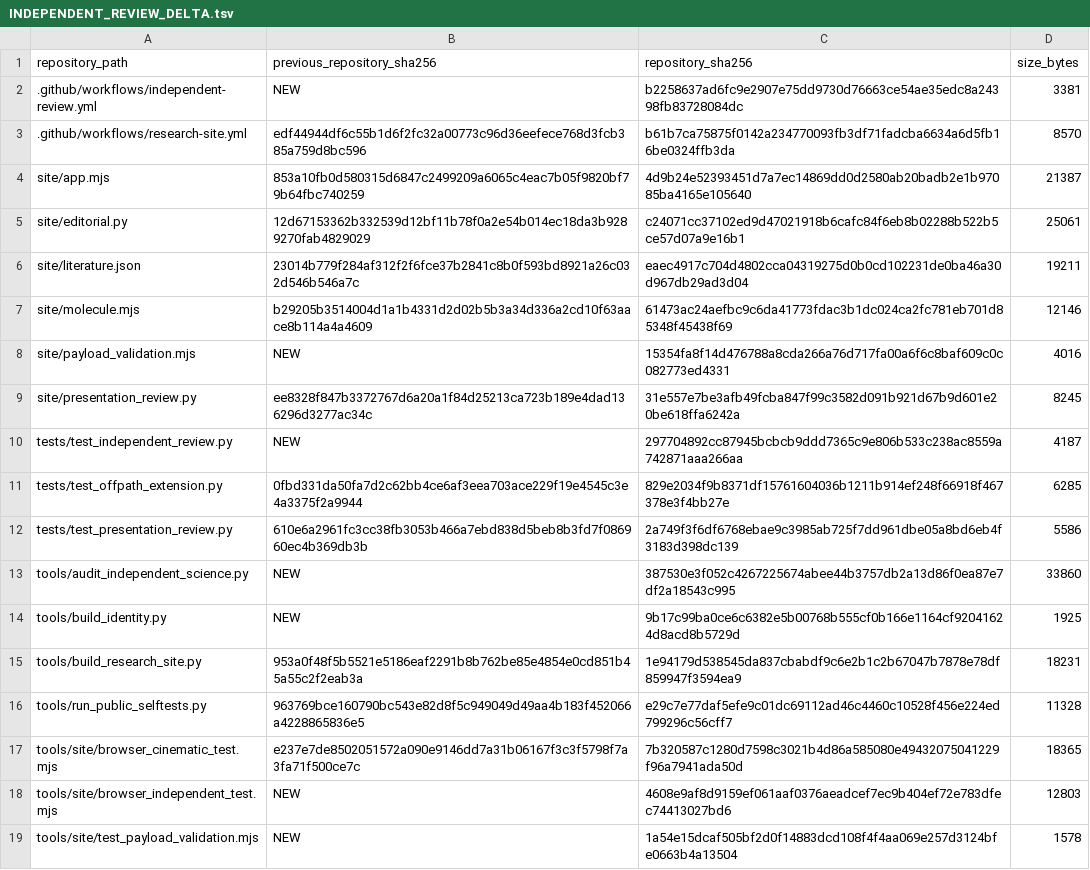
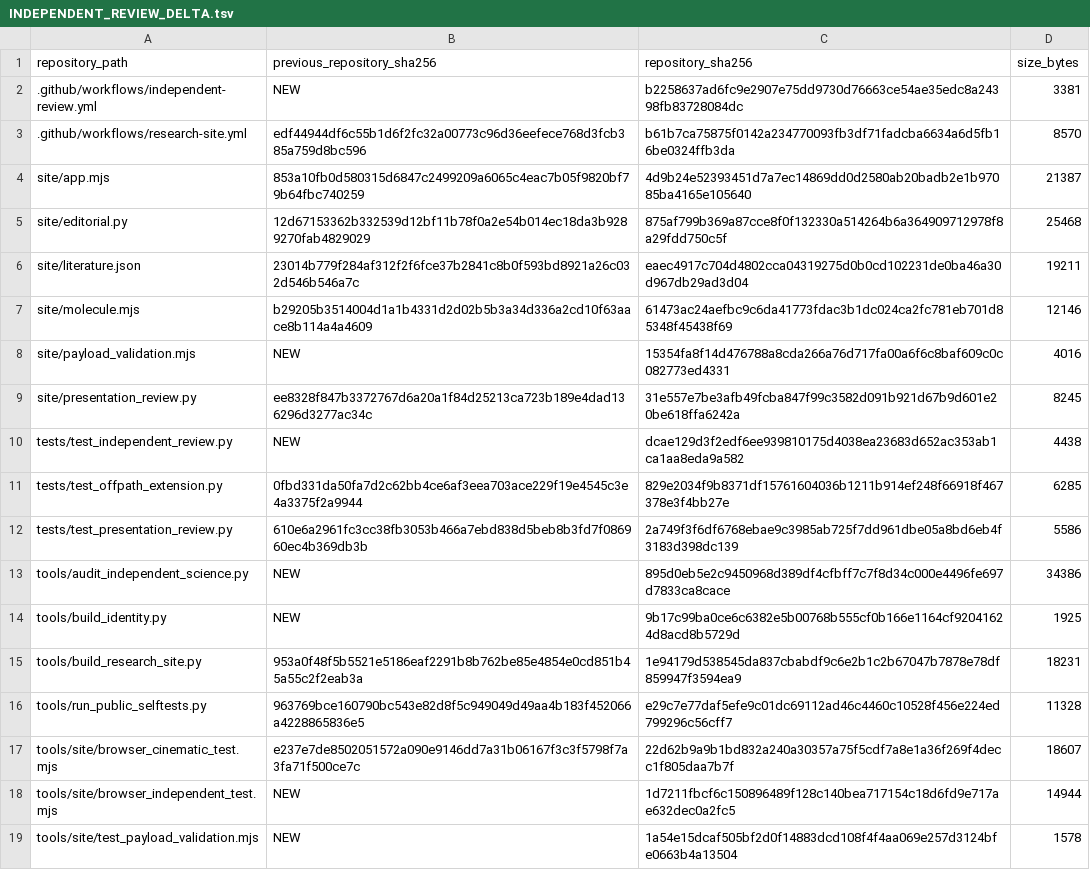
Before and after one commit to spicmaff/malonaldehyde-transition-sampling, a TSV file: provenance/INDEPENDENT_REVIEW_DELTA.tsv, drawn as a sheet.

```diff
--- a/provenance/INDEPENDENT_REVIEW_DELTA.tsv
+++ b/provenance/INDEPENDENT_REVIEW_DELTA.tsv
@@ -4,3 +4,3 @@ repository_path	previous_repository_sha256	repository_sha256	size_bytes
 site/app.mjs	853a10fb0d580315d6847c2499209a6065c4eac7b05f9820bf79b64fbc740259	4d9b24e52393451d7a7ec14869dd0d2580ab20badb2e1b97085ba4165e105640	21387
-site/editorial.py	12d67153362b332539d12bf11b78f0a2e54b014ec18da3b9289270fab4829029	c24071cc37102ed9d47021918b6cafc84f6eb8b02288b522b5ce57d07a9e16b1	25061
+site/editorial.py	12d67153362b332539d12bf11b78f0a2e54b014ec18da3b9289270fab4829029	875af799b369a87cce8f0f132330a514264b6a364909712978f8a29fdd750c5f	25468
 site/literature.json	23014b779f284af312f2f6fce37b2841c8b0f593bd8921a26c032d546b546a7c	eaec4917c704d4802cca04319275d0b0cd102231de0ba46a30d967db29ad3d04	19211
@@ -9,6 +9,6 @@ site/payload_validation.mjs	NEW	15354fa8f14d476788a8cda266a76d717fa00a6f6c8baf60
 site/presentation_review.py	ee8328f847b3372767d6a20a1f84d25213ca723b189e4dad136296d3277ac34c	31e557e7be3afb49fcba847f99c3582d091b921d67b9d601e20be618ffa6242a	8245
-tests/test_independent_review.py	NEW	297704892cc87945bcbcb9ddd7365c9e806b533c238ac8559a742871aaa266aa	4187
+tests/test_independent_review.py	NEW	dcae129d3f2edf6ee939810175d4038ea23683d652ac353ab1ca1aa8eda9a582	4438
 tests/test_offpath_extension.py	0fbd331da50fa7d2c62bb4ce6af3eea703ace229f19e4545c3e4a3375f2a9944	829e2034f9b8371df15761604036b1211b914ef248f66918f467378e3f4bb27e	6285
 tests/test_presentation_review.py	610e6a2961fc3cc38fb3053b466a7ebd838d5beb8b3fd7f086960ec4b369db3b	2a749f3f6df6768ebae9c3985ab725f7dd961dbe05a8bd6eb4f3183d398dc139	5586
-tools/audit_independent_science.py	NEW	387530e3f052c4267225674abee44b3757db2a13d86f0ea87e7df2a18543c995	33860
+tools/audit_independent_science.py	NEW	895d0eb5e2c9450968d389df4cfbff7c7f8d34c000e4496fe697d7833ca8cace	34386
 tools/build_identity.py	NEW	9b17c99ba0ce6c6382e5b00768b555cf0b166e1164cf92041624d8acd8b5729d	1925
@@ -16,4 +16,4 @@ tools/build_research_site.py	953a0f48f5b5521e5186eaf2291b8b762be85e4854e0cd851b4
 tools/run_public_selftests.py	963769bce160790bc543e82d8f5c949049d49aa4b183f452066a4228865836e5	e29c7e77daf5efe9c01dc69112ad46c4460c10528f456e224ed799296c56cff7	11328
-tools/site/browser_cinematic_test.mjs	e237e7de8502051572a090e9146dd7a31b06167f3c3f5798f7a3fa71f500ce7c	7b320587c1280d7598c3021b4d86a585080e49432075041229f96a7941ada50d	18365
-tools/site/browser_independent_test.mjs	NEW	4608e9af8d9159ef061aaf0376aeadcef7ec9b404ef72e783dfec74413027bd6	12803
+tools/site/browser_cinematic_test.mjs	e237e7de8502051572a090e9146dd7a31b06167f3c3f5798f7a3fa71f500ce7c	22d62b9a9b1bd832a240a30357a75f5cdf7a8e1a36f269f4decc1f805daa7b7f	18607
+tools/site/browser_independent_test.mjs	NEW	1d7211fbcf6c150896489f128c140bea717154c18d6fd9e717ae632dec0a2fc5	14944
 tools/site/test_payload_validation.mjs	NEW	1a54e15dcaf505bf2d0f14883dcd108f4f4aa069e257d3124bfe0663b4a13504	1578
```
Also changed, not shown: 6 other files.
